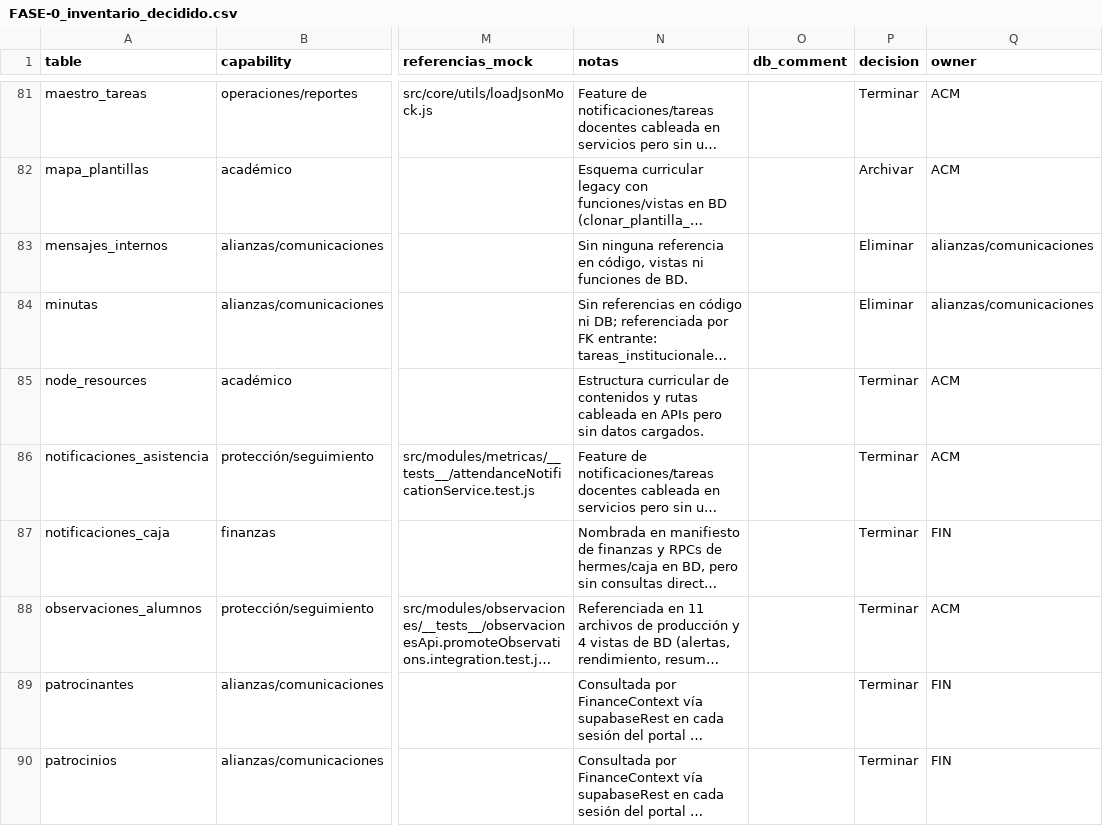
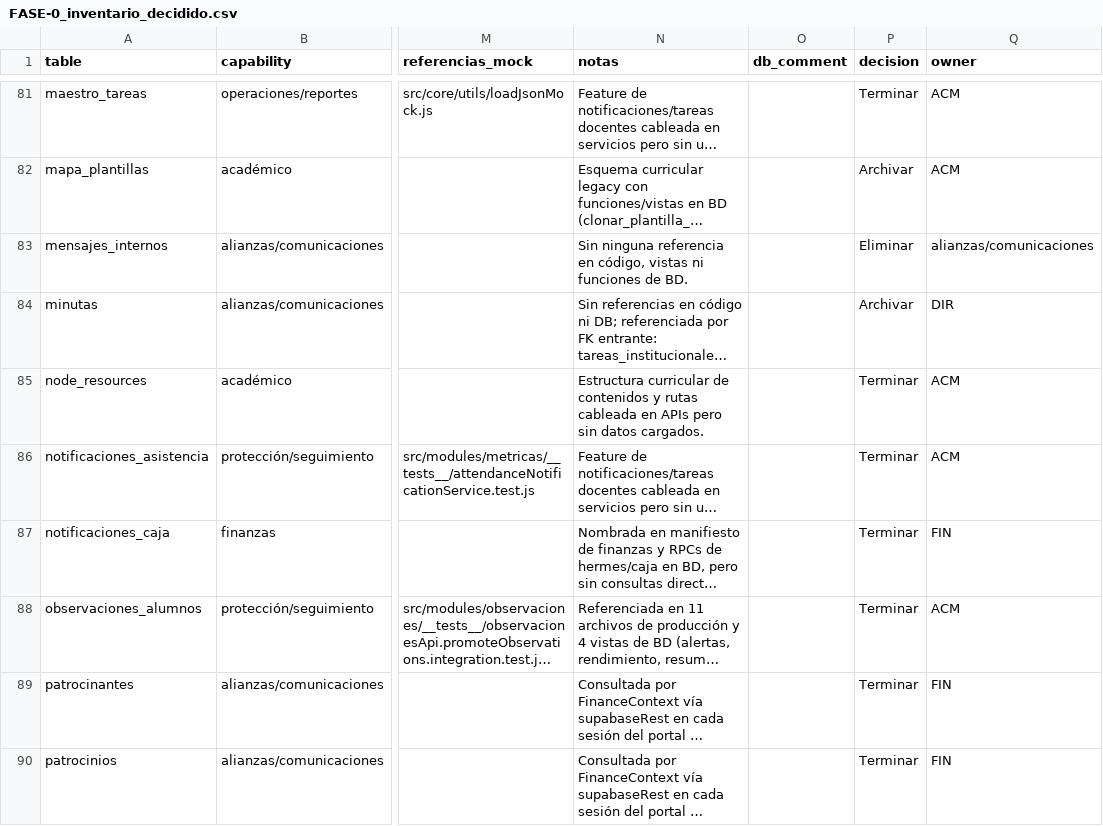
Before and after one commit to omarsuniaga/SOI_ElSistemaPC, a CSV file: docs/hygiene/FASE-0_inventario_decidido.csv, drawn as a sheet; only a part is shown, gaps mark what is left out; long unchanged cells end in …; the diff names each change by its address in the sheet, - before the commit and + after, or states it on an @@ line.

Commit message:
docs(hygiene): finalize 33-table drop package and full recovery gate
- Move minutas to Archivar (Option B) to preserve tareas_institucionales isolation

- Reconcile final gate: 122 = 76 protected + 13 archived + 33 dropped

- Guarantee full structural recovery gate with 375 cols, PKs, FKs, constraints, RLS, and policies

- Confirm live dry-run 33/33 empty, 0 views, 0 external FKs, and 0 CASCADE

- Zero destructive DDL executed; blocked pending final human confirmation

```diff
--- a/docs/hygiene/FASE-0_inventario_decidido.csv
+++ b/docs/hygiene/FASE-0_inventario_decidido.csv
-P84 (decision): Eliminar
+P84 (decision): Archivar
-Q84 (owner): alianzas/comunicaciones
+Q84 (owner): DIR
```
Also changed, not shown: 5 other files.
